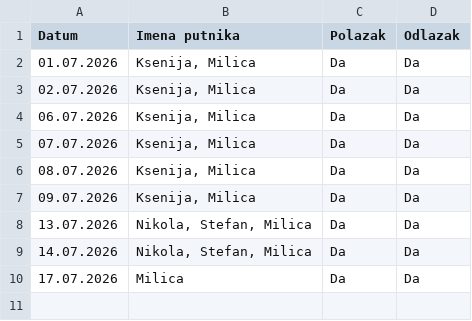
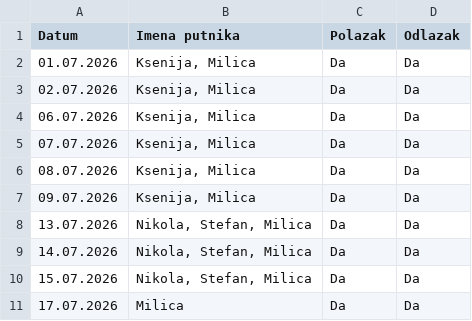
Before and after one commit to GeorgeTheGallant/TravelMB, a CSV file: baza.csv, drawn as a sheet; the diff names each change by its address in the sheet, - before the commit and + after, or states it on an @@ line.

Commit message:
Automatsko osvežavanje baze putnika

```diff
--- a/baza.csv
+++ b/baza.csv
+row 10: 15.07.2026 | Nikola, Stefan, Milica | Da | Da
```
